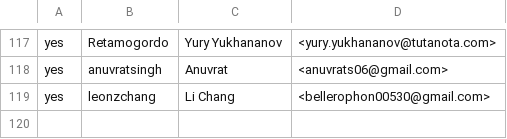
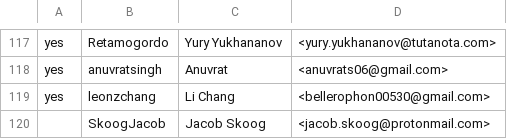
Before and after one commit to rjtch/ockam-contributors, a CSV file: CONTRIBUTORS.csv, drawn as a sheet; only a part is shown, gaps mark what is left out; the diff names each change by its address in the sheet, - before the commit and + after, or states it on an @@ line.

Commit message:
Add `SkoogJacob` to CONTRIBUTORS.csv

```diff
--- a/CONTRIBUTORS.csv
+++ b/CONTRIBUTORS.csv
+row 120:  | SkoogJacob | Jacob Skoog | <jacob.skoog@protonmail.com>
```
